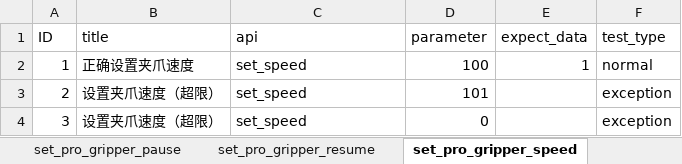
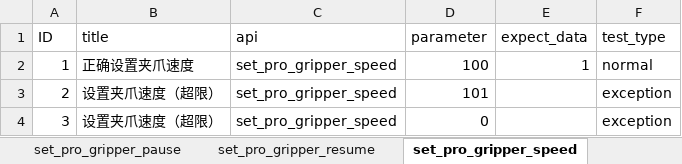
Before and after one commit to mengjunwu-elephant/elephant-pytest, an Excel workbook: test_data/mercury_pro_gripper.xlsx, sheet set_pro_gripper_speed, drawn as a sheet; values as stored, in another font and other column widths than the file's, no borders; the diff names each change by its address in the sheet, - before the commit and + after, or states it on an @@ line.

```diff
--- a/test_data/mercury_pro_gripper.xlsx (sheet set_pro_gripper_speed)
+++ b/test_data/mercury_pro_gripper.xlsx (sheet set_pro_gripper_speed)
-C2:C4 (api): set_speed
+C2:C4 (api): set_pro_gripper_speed
```
Also changed, not shown: sheet get_pro_gripper, sheet get_pro_gripper_angle, test_data/mercury.xlsx, test_data/mercury_my_hand.xlsx, 19 other files.
